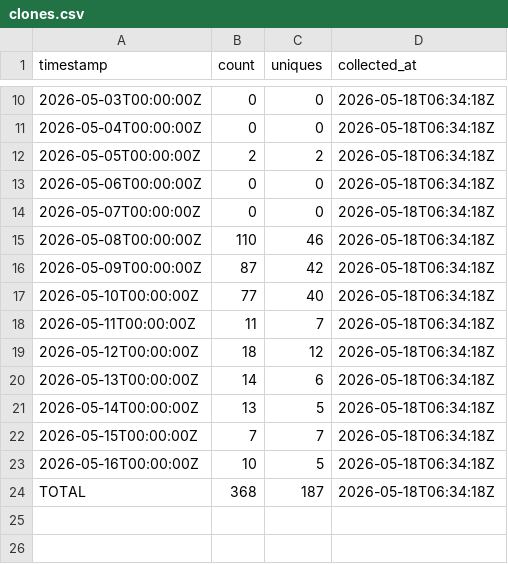
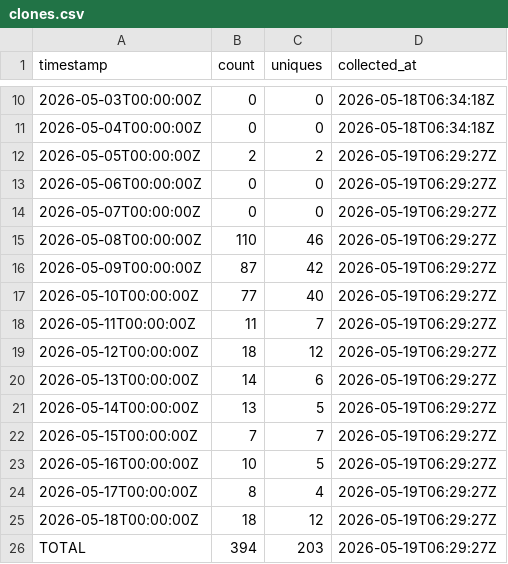
Before and after one commit to J-King-Dottie/aus-data-agent-mcp, a CSV file: github-traffic/clones.csv, drawn as a sheet; only a part is shown, gaps mark what is left out.

```diff
--- a/github-traffic/clones.csv
+++ b/github-traffic/clones.csv
@@ -11,14 +11,16 @@ timestamp,count,uniques,collected_at
 2026-05-04T00:00:00Z,0,0,2026-05-18T06:34:18Z
-2026-05-05T00:00:00Z,2,2,2026-05-18T06:34:18Z
-2026-05-06T00:00:00Z,0,0,2026-05-18T06:34:18Z
-2026-05-07T00:00:00Z,0,0,2026-05-18T06:34:18Z
-2026-05-08T00:00:00Z,110,46,2026-05-18T06:34:18Z
-2026-05-09T00:00:00Z,87,42,2026-05-18T06:34:18Z
-2026-05-10T00:00:00Z,77,40,2026-05-18T06:34:18Z
-2026-05-11T00:00:00Z,11,7,2026-05-18T06:34:18Z
-2026-05-12T00:00:00Z,18,12,2026-05-18T06:34:18Z
-2026-05-13T00:00:00Z,14,6,2026-05-18T06:34:18Z
-2026-05-14T00:00:00Z,13,5,2026-05-18T06:34:18Z
-2026-05-15T00:00:00Z,7,7,2026-05-18T06:34:18Z
-2026-05-16T00:00:00Z,10,5,2026-05-18T06:34:18Z
-TOTAL,368,187,2026-05-18T06:34:18Z
+2026-05-05T00:00:00Z,2,2,2026-05-19T06:29:27Z
+2026-05-06T00:00:00Z,0,0,2026-05-19T06:29:27Z
+2026-05-07T00:00:00Z,0,0,2026-05-19T06:29:27Z
+2026-05-08T00:00:00Z,110,46,2026-05-19T06:29:27Z
+2026-05-09T00:00:00Z,87,42,2026-05-19T06:29:27Z
+2026-05-10T00:00:00Z,77,40,2026-05-19T06:29:27Z
+2026-05-11T00:00:00Z,11,7,2026-05-19T06:29:27Z
+2026-05-12T00:00:00Z,18,12,2026-05-19T06:29:27Z
+2026-05-13T00:00:00Z,14,6,2026-05-19T06:29:27Z
+2026-05-14T00:00:00Z,13,5,2026-05-19T06:29:27Z
+2026-05-15T00:00:00Z,7,7,2026-05-19T06:29:27Z
+2026-05-16T00:00:00Z,10,5,2026-05-19T06:29:27Z
+2026-05-17T00:00:00Z,8,4,2026-05-19T06:29:27Z
+2026-05-18T00:00:00Z,18,12,2026-05-19T06:29:27Z
+TOTAL,394,203,2026-05-19T06:29:27Z
```
Also changed, not shown: github-traffic/views.csv.
